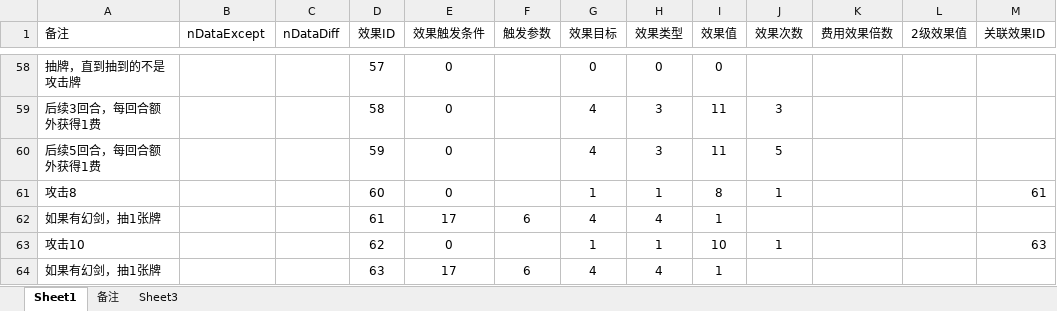
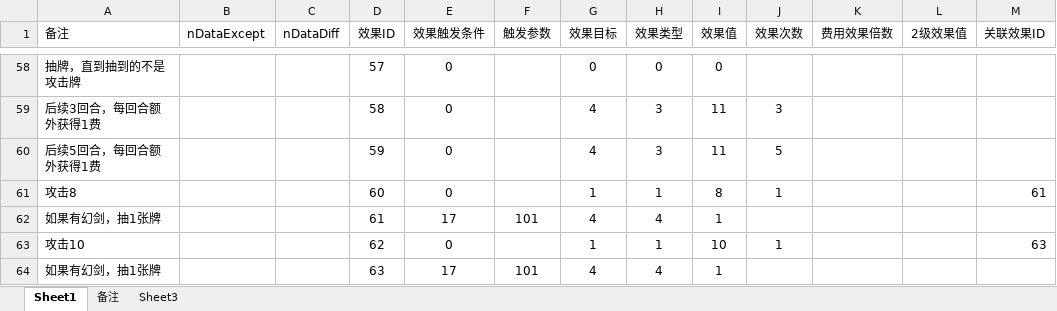
Before and after one commit to tiance7/CardDoc, an Excel workbook: excel/K卡牌效果表.xlsx, sheet Sheet1, drawn as a sheet; only a part is shown, gaps mark what is left out; values as stored, in another font and other column widths than the file's, no borders; table styles not drawn; the diff names each change by its address in the sheet, - before the commit and + after, or states it on an @@ line.

```diff
--- a/excel/K卡牌效果表.xlsx (sheet Sheet1)
+++ b/excel/K卡牌效果表.xlsx (sheet Sheet1)
-F62 (触发参数): 6
+F62 (触发参数): 101
-F64 (触发参数): 6
+F64 (触发参数): 101
```
Also changed, not shown: excel/Buff模板表.xlsx, excel/K卡牌表.xlsx.
